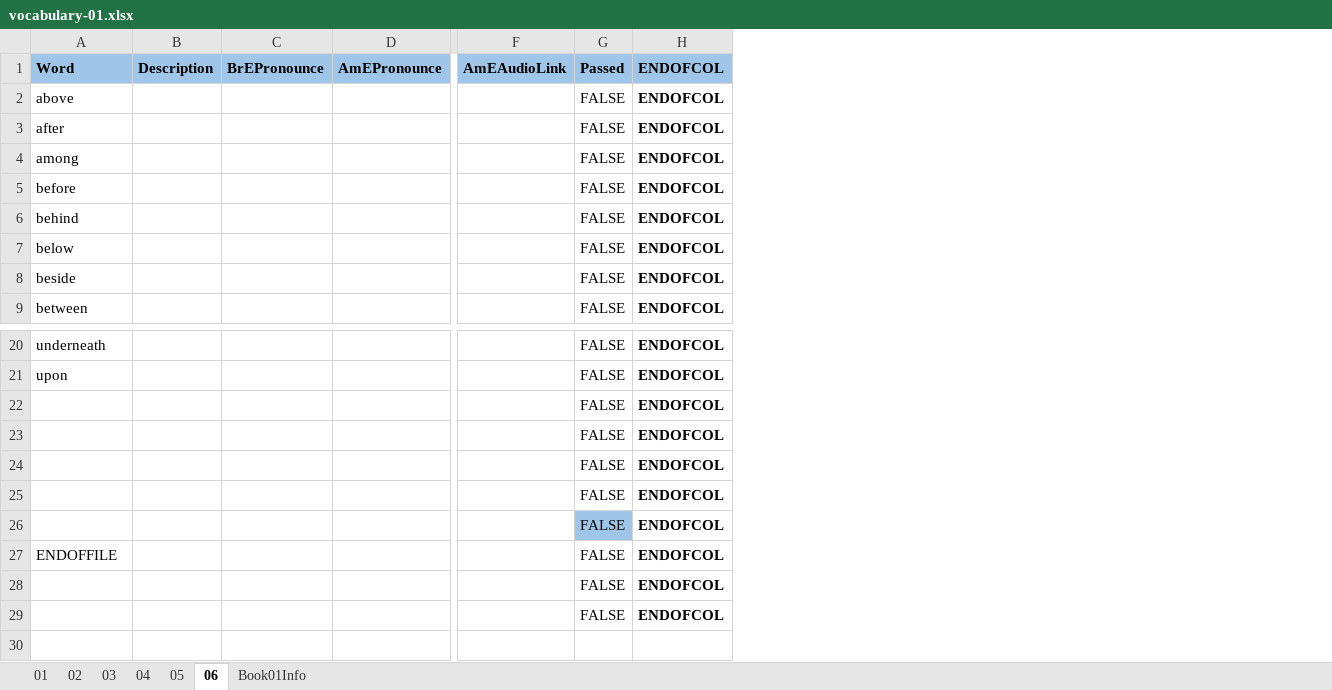
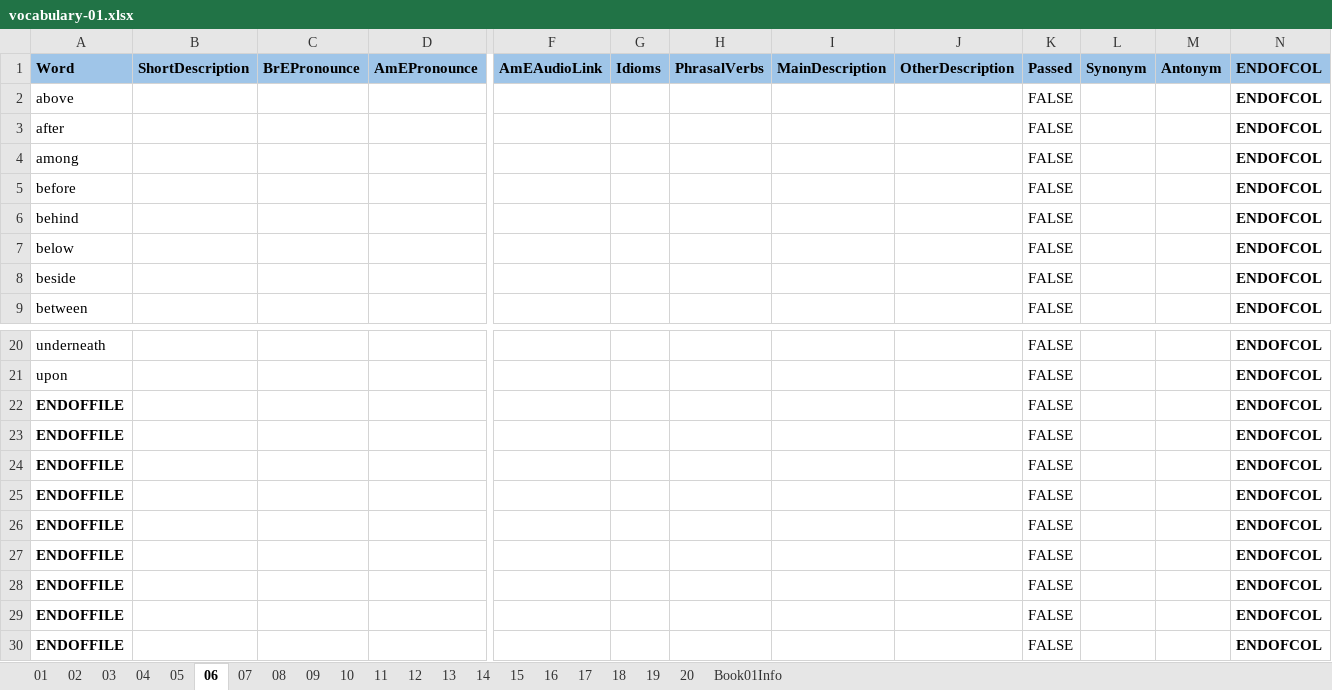
Before and after one commit to 83thanhha/DictionaryAT, an Excel workbook: _OXFORD/vocabulary-01.xlsx, sheet 06, drawn as a sheet; only a part is shown, gaps mark what is left out; values as stored, in another font and other column widths than the file's, no borders; charts and pictures and conditional formats not drawn; removed rows and columns are numbered as before the commit, all else as after; rows hold the shown columns only; the diff names each change by its address in the sheet, - before the commit and + after, or states it on an @@ line.

Commit message:
Work with multi sheets and get more information for word as Idiom, Phrasal Verb, Main Des, Other Des

```diff
--- a/_OXFORD/vocabulary-01.xlsx (sheet 06)
+++ b/_OXFORD/vocabulary-01.xlsx (sheet 06)
+sheet tab: 07
+sheet tab: 08
+sheet tab: 09
+sheet tab: 10
+sheet tab: 11
+sheet tab: 12
+sheet tab: 13
+sheet tab: 14
+sheet tab: 15
+sheet tab: 16
+sheet tab: 17
+sheet tab: 18
+sheet tab: 19
+sheet tab: 20
-column B, row 1: Description
+column B, row 1: ShortDescription
+column G, row 1: Idioms
+column H, row 1: PhrasalVerbs
+column I, row 1: MainDescription
+column J, row 1: OtherDescription
+column L, row 1: Synonym
+column M, row 1: Antonym
-row 22:  |  |  |  |  | FALSE | ENDOFCOL
-row 23:  |  |  |  |  | FALSE | ENDOFCOL
-row 24:  |  |  |  |  | FALSE | ENDOFCOL
-row 25:  |  |  |  |  | FALSE | ENDOFCOL
-row 26:  |  |  |  |  | FALSE | ENDOFCOL
-A22 bold: off
+A22 bold: on
-A23:A24: (empty)
+A23:A24: ENDOFFILE
+row 25: ENDOFFILE |  |  |  |  |  |  |  |  | FALSE |  |  | ENDOFCOL
+row 26: ENDOFFILE |  |  |  |  |  |  |  |  | FALSE |  |  | ENDOFCOL
+row 27: ENDOFFILE |  |  |  |  |  |  |  |  | FALSE |  |  | ENDOFCOL
+row 28: ENDOFFILE |  |  |  |  |  |  |  |  | FALSE |  |  | ENDOFCOL
+row 29: ENDOFFILE |  |  |  |  |  |  |  |  | FALSE |  |  | ENDOFCOL
+row 30: ENDOFFILE |  |  |  |  |  |  |  |  | FALSE |  |  | ENDOFCOL
```
Also changed, not shown: sheet 02, sheet 01, sheet 05, sheet 04, sheet 03, charts or pictures, 4 other files.
